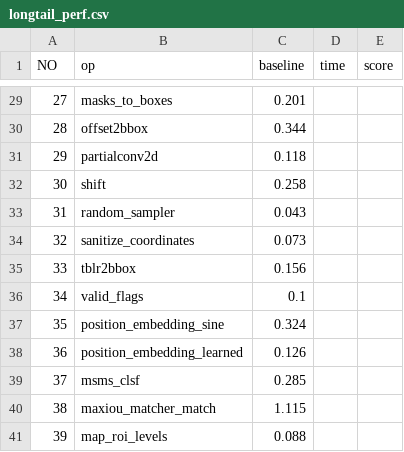
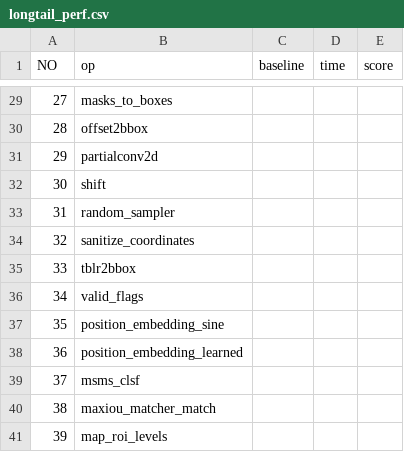
Before and after one commit to DeepLink-org/AIChipBenchmark, a CSV file: operators/speed_test/longtail_perf.csv, drawn as a sheet; only a part is shown, gaps mark what is left out; the diff covers the shown part only.

Commit message:
add LongTail-Bench fp16 baseline, and fix readme

```diff
--- a/operators/speed_test/longtail_perf.csv
+++ b/operators/speed_test/longtail_perf.csv
@@ -29,13 +29,13 @@
-27,masks_to_boxes,0.201,,
-28,offset2bbox,0.344,,
-29,partialconv2d,0.118,,
-30,shift,0.258,,
-31,random_sampler,0.043,,
-32,sanitize_coordinates,0.073,,
-33,tblr2bbox,0.156,,
-34,valid_flags,0.1,,
-35,position_embedding_sine,0.324,,
-36,position_embedding_learned,0.126,,
-37,msms_clsf,0.285,,
-38,maxiou_matcher_match,1.115,,
-39,map_roi_levels,0.088,,
+27,masks_to_boxes,,,
+28,offset2bbox,,,
+29,partialconv2d,,,
+30,shift,,,
+31,random_sampler,,,
+32,sanitize_coordinates,,,
+33,tblr2bbox,,,
+34,valid_flags,,,
+35,position_embedding_sine,,,
+36,position_embedding_learned,,,
+37,msms_clsf,,,
+38,maxiou_matcher_match,,,
+39,map_roi_levels,,,
```
Also changed, not shown: 27 edited cells elsewhere in this file, 2 other files.
